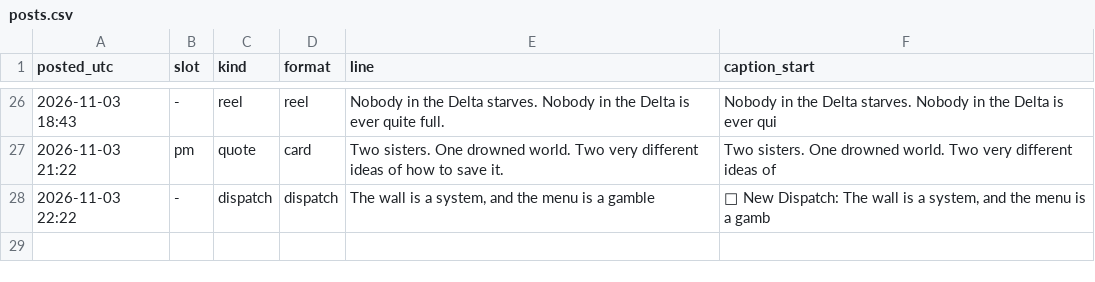
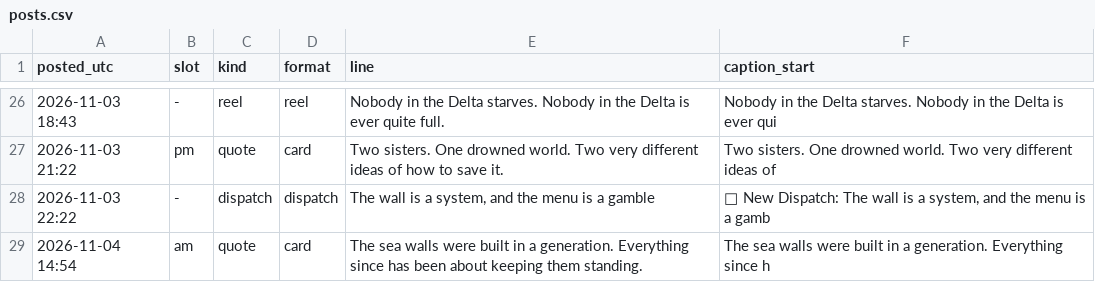
Before and after one commit to somhairlemaccormick-collab/The-Drowned-Concordat-Promo, a CSV file: log/posts.csv, drawn as a sheet; only a part is shown, gaps mark what is left out.

```diff
--- a/log/posts.csv
+++ b/log/posts.csv
@@ -28 +28,2 @@ posted_utc,slot,kind,format,line,caption_start
 2026-11-03 22:22,-,dispatch,dispatch,"The wall is a system, and the menu is a gamble","🌊 New Dispatch: The wall is a system, and the menu is a gamb"
+2026-11-04 14:54,am,quote,card,The sea walls were built in a generation. Everything since has been about keeping them standing.,The sea walls were built in a generation. Everything since h
```
Also changed, not shown: 1 other file.
